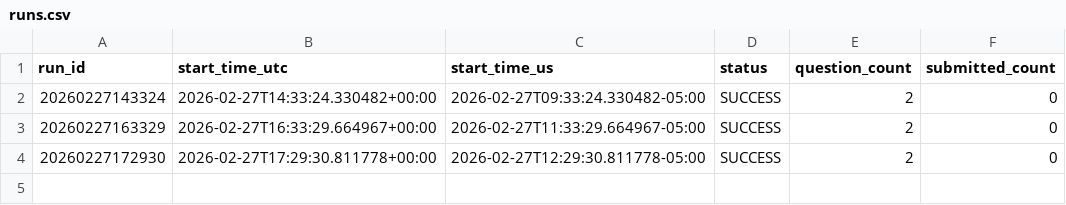
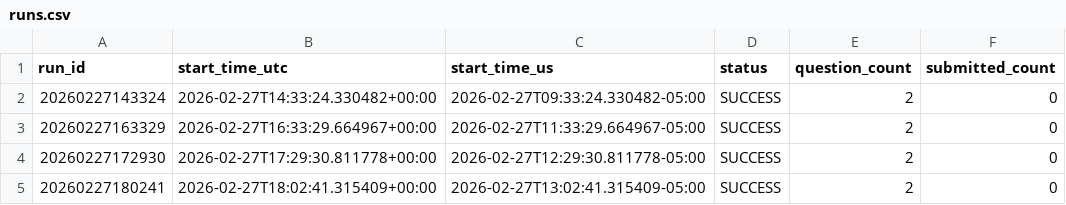
Before and after one commit to dukemawex/Metacbot, a CSV file: data/runs.csv, drawn as a sheet; the diff names each change by its address in the sheet, - before the commit and + after, or states it on an @@ line.

```diff
--- a/data/runs.csv
+++ b/data/runs.csv
+row 5: 20260227180241 | 2026-02-27T18:02:41.315409+00:00 | 2026-02-27T13:02:41.315409-05:00 | SUCCESS | 2 | 0
```
Also changed, not shown: data/forecasts.csv, 2 other files.
